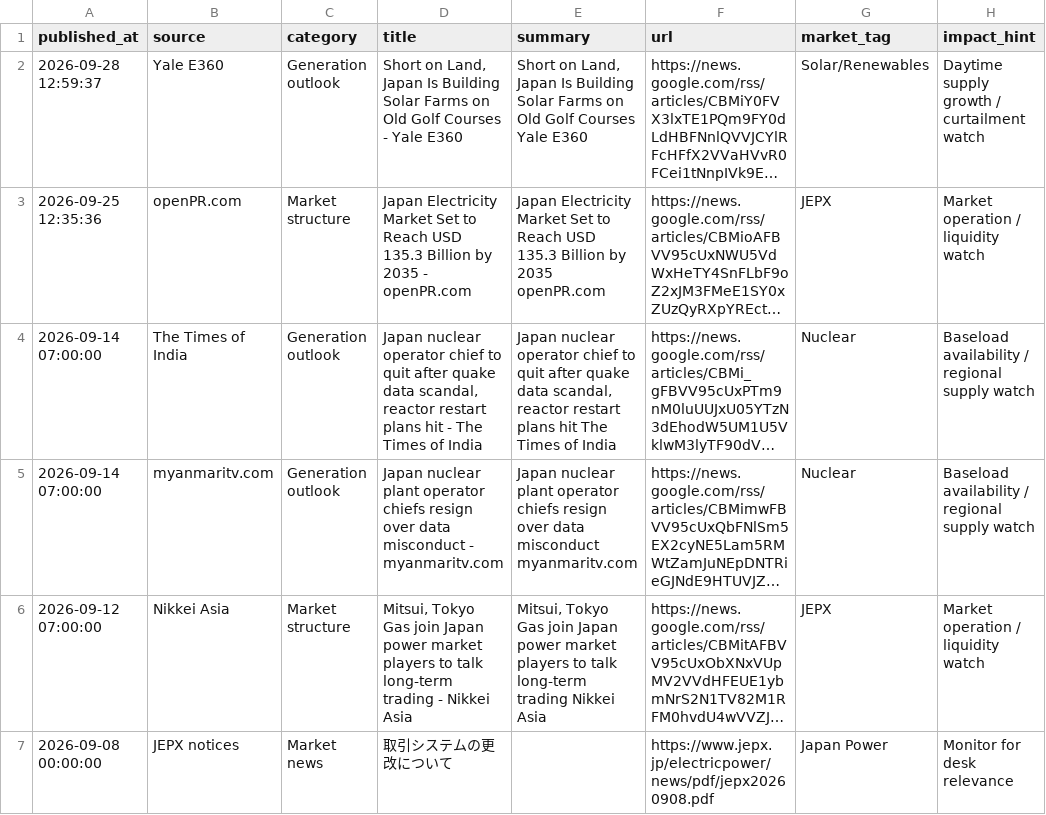
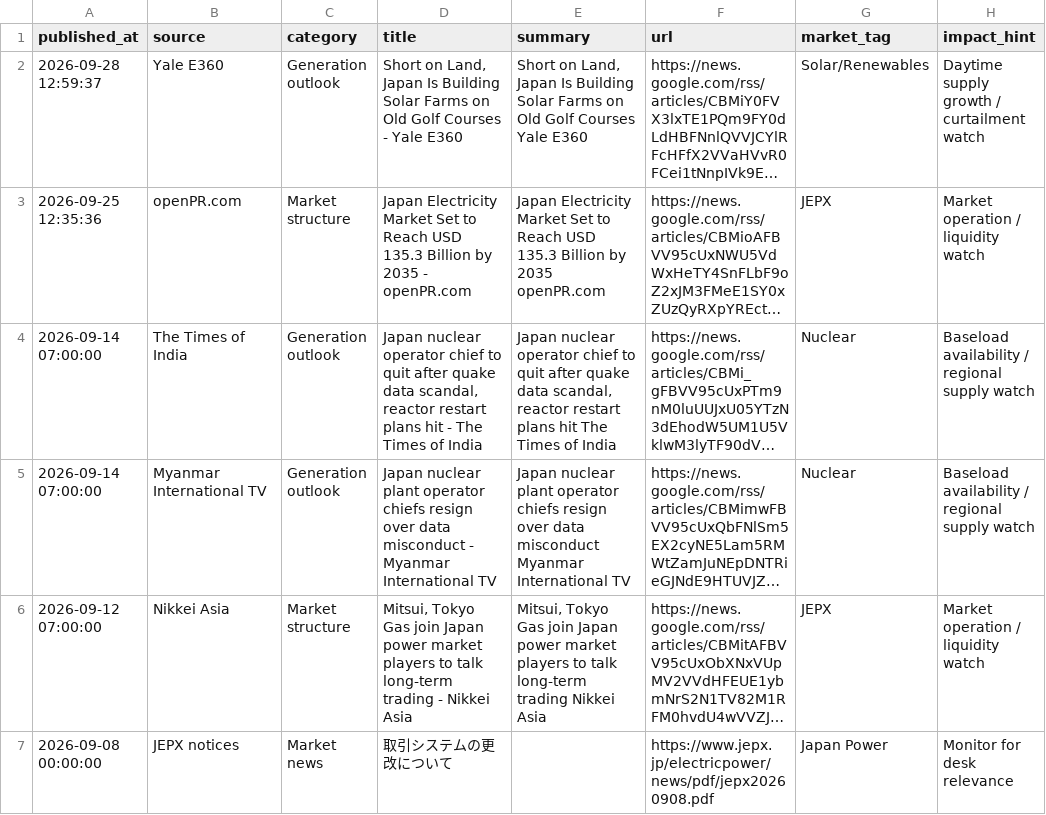
Before and after one commit to taiyu-wang/japan_power_trading_dashboard, a CSV file: data/published/power_news.csv, drawn as a sheet; only a part is shown; long unchanged cells end in …; the diff names each change by its address in the sheet, - before the commit and + after, or states it on an @@ line.

```diff
--- a/data/published/power_news.csv
+++ b/data/published/power_news.csv
-B5 (source): myanmaritv.com
+B5 (source): Myanmar International TV
-D5 (title): …misconduct - myanmaritv.com
+D5 (title): …misconduct - Myanmar International TV
-E5 (summary): …data misconduct myanmaritv.com
+E5 (summary): …data misconduct Myanmar International TV
```
Also changed, not shown: data/published/jepx_intraday.csv, data/published/jepx_spot_daily.csv, 7 other files.
